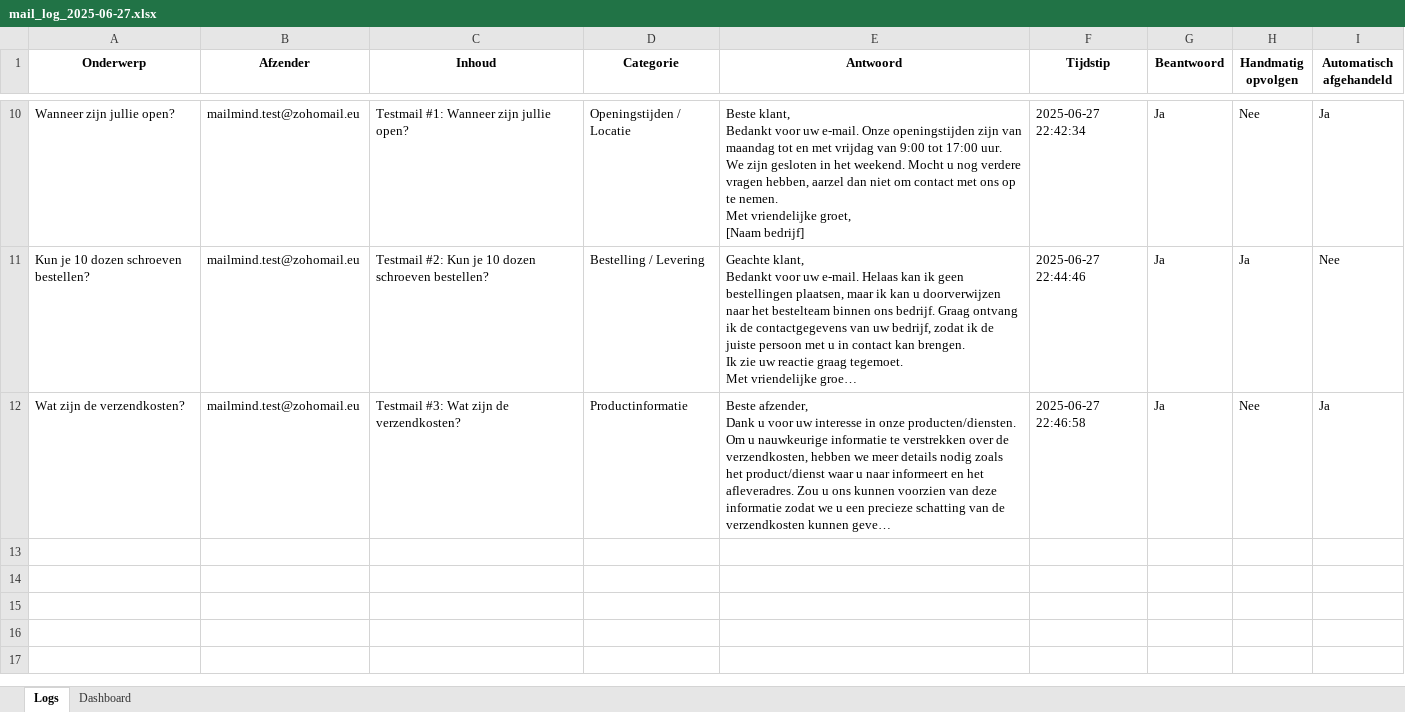
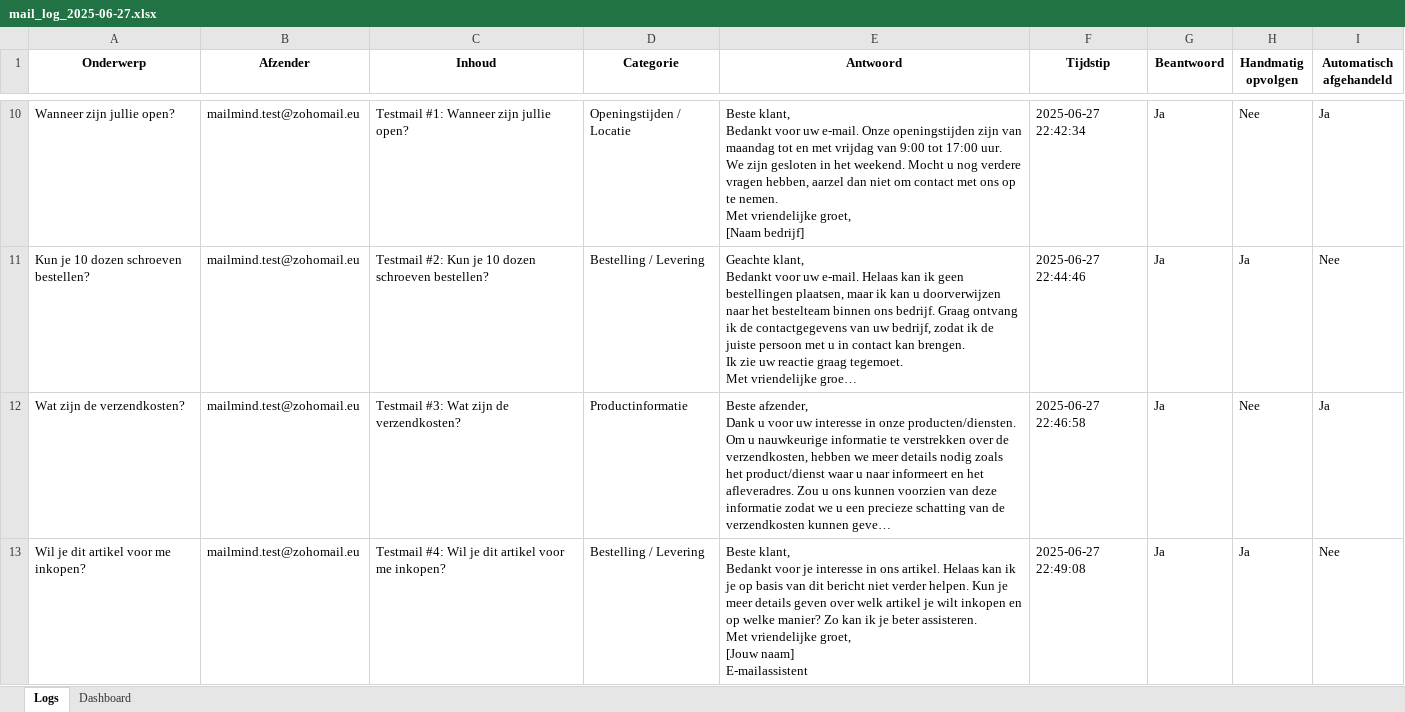
Before and after one commit to MailMind-app/streamlit-dashboard, an Excel workbook: logs/mail_log_2025-06-27.xlsx, sheet Logs, drawn as a sheet; only a part is shown, gaps mark what is left out; long unchanged cells end in …; values as stored, in another font and other column widths than the file's, no borders; conditional formats not drawn; ↵ is a line break in a cell; the diff names each change by its address in the sheet, - before the commit and + after, or states it on an @@ line.

Commit message:
Automatische test-sync: 2025-06-27 22:49:50

```diff
--- a/logs/mail_log_2025-06-27.xlsx (sheet Logs)
+++ b/logs/mail_log_2025-06-27.xlsx (sheet Logs)
+row 13: Wil je dit artikel voor me inkopen? | mailmind.test@zohomail.eu | Testmail #4: Wil je dit artikel voor me inkopen? | Bestelling / Levering | Beste klant, ↵ Bedankt voor je interesse in ons artikel. Helaas kan ik je op basis van dit bericht niet verder helpen. Kun je meer details geven over welk artikel je wilt inkopen en op welke manier? Zo kan ik je beter assisteren. ↵ Met vriendelijke groet, ↵ [Jouw naam] ↵ E-mailassistent | 2025-06-27 22:49:08 | Ja | Ja | Nee
```
Also changed, not shown: sheet Dashboard.
